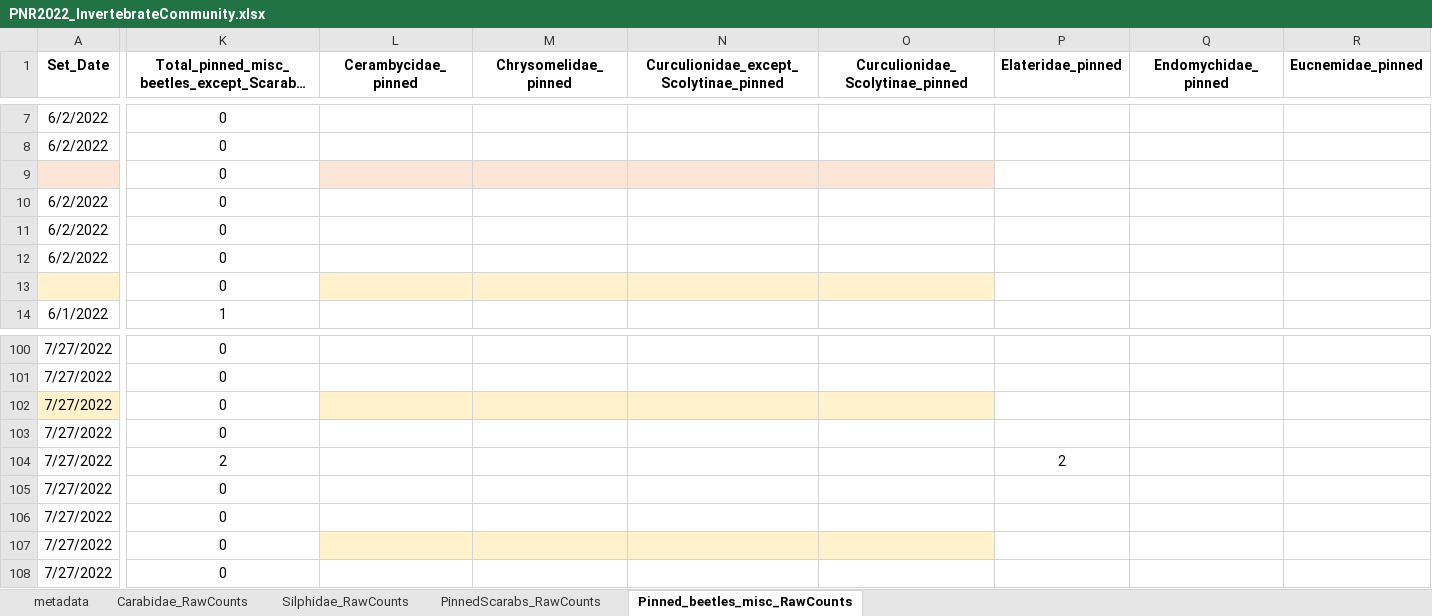
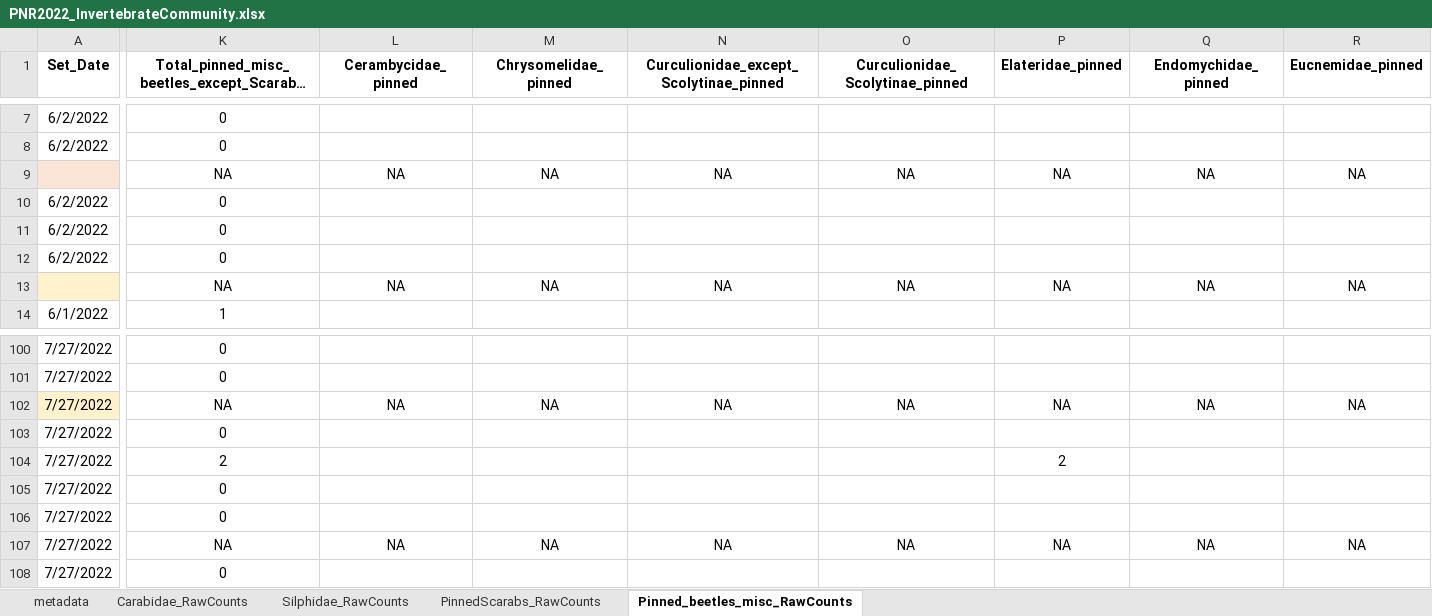
Before and after one commit to KPerryLab/PNR_Beetles, an Excel workbook: PNR_Raw_Data/PNR2022_InvertebrateCommunity.xlsx, sheet Pinned_beetles_misc_RawCounts, drawn as a sheet; only a part is shown, gaps mark what is left out; long unchanged cells end in …; values as stored, in another font and other column widths than the file's, no borders; removed rows and columns are numbered as before the commit, all else as after; rows hold the shown columns only; the diff covers the shown part only; the diff names each change by its address in the sheet, - before the commit and + after, or states it on an @@ line.

```diff
--- a/PNR_Raw_Data/PNR2022_InvertebrateCommunity.xlsx (sheet Pinned_beetles_misc_RawCounts)
+++ b/PNR_Raw_Data/PNR2022_InvertebrateCommunity.xlsx (sheet Pinned_beetles_misc_RawCounts)
-row 9:  | 0
+row 9:  | NA | NA | NA | NA | NA | NA | NA | NA
-row 13:  | 0
+row 13:  | NA | NA | NA | NA | NA | NA | NA | NA
-K102: 0
+K102: NA
-L102 (Cerambycidae_pinned): (empty)
+L102 (Cerambycidae_pinned): NA
-L102:O102 fill: #FFF2CC
+L102:O102 fill: none
-M102 (Chrysomelidae_pinned): (empty)
+M102 (Chrysomelidae_pinned): NA
-N102: (empty)
+N102: NA
-O102 (Curculionidae_Scolytinae_pinned): (empty)
+O102 (Curculionidae_Scolytinae_pinned): NA
-P102 (Elateridae_pinned): (empty)
+P102 (Elateridae_pinned): NA
-Q102 (Endomychidae_pinned): (empty)
+Q102 (Endomychidae_pinned): NA
-R102 (Eucnemidae_pinned): (empty)
+R102 (Eucnemidae_pinned): NA
-K107: 0
+K107: NA
-L107 (Cerambycidae_pinned): (empty)
+L107 (Cerambycidae_pinned): NA
-L107:O107 fill: #FFF2CC
+L107:O107 fill: none
-M107 (Chrysomelidae_pinned): (empty)
+M107 (Chrysomelidae_pinned): NA
-N107: (empty)
+N107: NA
-O107 (Curculionidae_Scolytinae_pinned): (empty)
+O107 (Curculionidae_Scolytinae_pinned): NA
-P107 (Elateridae_pinned): (empty)
+P107 (Elateridae_pinned): NA
-Q107 (Endomychidae_pinned): (empty)
+Q107 (Endomychidae_pinned): NA
-R107 (Eucnemidae_pinned): (empty)
+R107 (Eucnemidae_pinned): NA
```
Also changed, not shown: 1 added row, 1 removed row, 64 edited cells and cell formats elsewhere in this sheet, sheet PinnedScarabs_RawCounts, sheet Carabidae_RawCounts, PNR_Raw_Data/PNR_SpeciesTraits_2022.xlsx, 2 other files.
